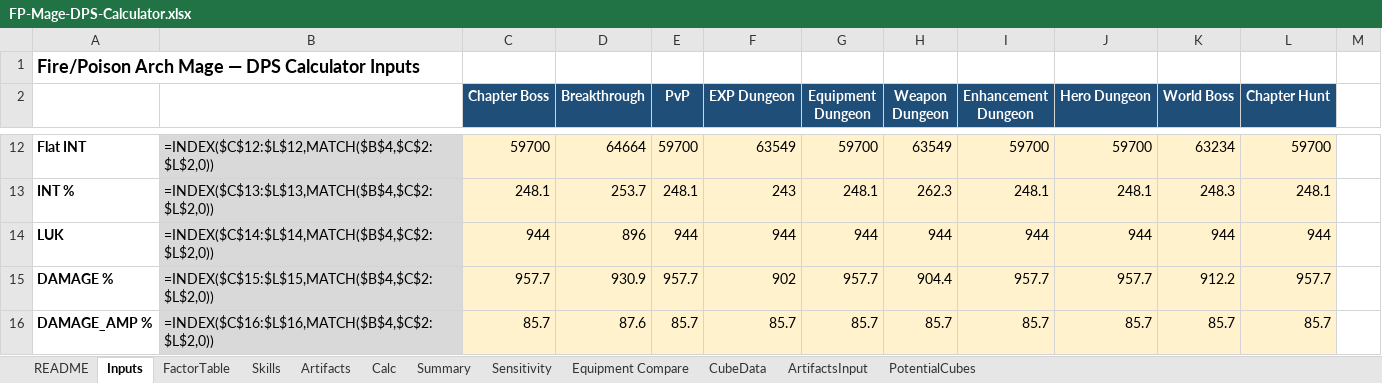
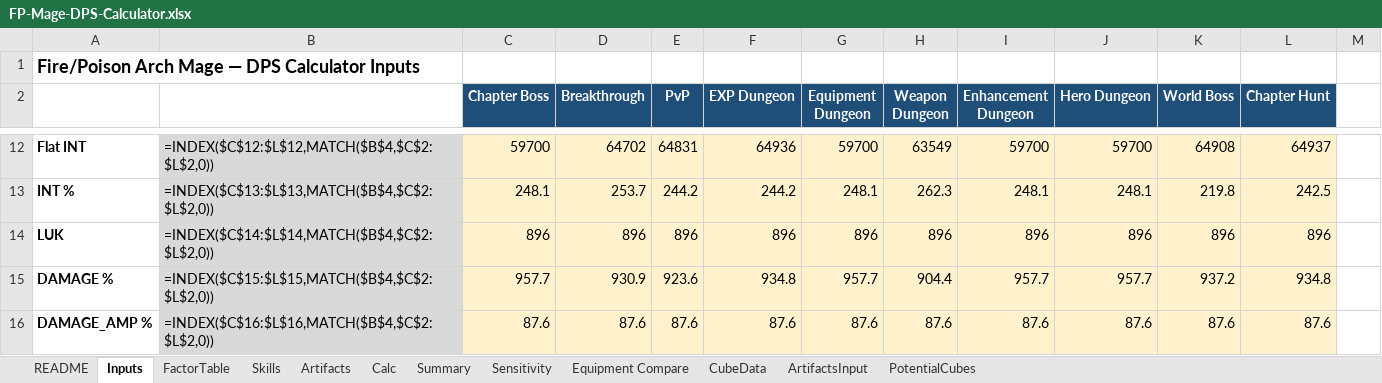
Before and after one commit to yanivgoft/MapleStoryIdleOptimizer, an Excel workbook: FP-Mage/FP-Mage-DPS-Calculator.xlsx, sheet Inputs, drawn as a sheet; only a part is shown, gaps mark what is left out; values as stored, in another font and other column widths than the file's, no borders; formulas without a stored value are shown as written; 1 other sheet too large or unreadable and not compared; the diff covers the shown part only; the diff names each change by its address in the sheet, - before the commit and + after, or states it on an @@ line.

```diff
--- a/FP-Mage/FP-Mage-DPS-Calculator.xlsx (sheet Inputs)
+++ b/FP-Mage/FP-Mage-DPS-Calculator.xlsx (sheet Inputs)
-D12 (Breakthrough): 64664
+D12 (Breakthrough): 64702
-E12 (PvP): 59700
+E12 (PvP): 64831
-F12 (EXP Dungeon): 63549
+F12 (EXP Dungeon): 64936
-K12 (World Boss): 63234
+K12 (World Boss): 64908
-L12 (Chapter Hunt): 59700
+L12 (Chapter Hunt): 64937
-E13 (PvP): 248.1
+E13 (PvP): 244.2
-F13 (EXP Dungeon): 243
+F13 (EXP Dungeon): 244.2
-K13 (World Boss): 248.3
+K13 (World Boss): 219.8
-L13 (Chapter Hunt): 248.1
+L13 (Chapter Hunt): 242.5
-C14 (Chapter Boss): 944
+C14 (Chapter Boss): 896
-E14 (PvP): 944
+E14 (PvP): 896
-F14 (EXP Dungeon): 944
+F14 (EXP Dungeon): 896
-G14 (Equipment Dungeon): 944
+G14 (Equipment Dungeon): 896
-H14 (Weapon Dungeon): 944
+H14 (Weapon Dungeon): 896
-I14 (Enhancement Dungeon): 944
+I14 (Enhancement Dungeon): 896
-J14 (Hero Dungeon): 944
+J14 (Hero Dungeon): 896
-K14 (World Boss): 944
+K14 (World Boss): 896
-L14 (Chapter Hunt): 944
+L14 (Chapter Hunt): 896
-E15 (PvP): 957.7
+E15 (PvP): 923.6
-F15 (EXP Dungeon): 902
+F15 (EXP Dungeon): 934.8
-K15 (World Boss): 912.2
+K15 (World Boss): 937.2
-L15 (Chapter Hunt): 957.7
+L15 (Chapter Hunt): 934.8
-C16 (Chapter Boss): 85.7
+C16 (Chapter Boss): 87.6
-E16 (PvP): 85.7
+E16 (PvP): 87.6
-F16 (EXP Dungeon): 85.7
+F16 (EXP Dungeon): 87.6
-G16 (Equipment Dungeon): 85.7
+G16 (Equipment Dungeon): 87.6
-H16 (Weapon Dungeon): 85.7
+H16 (Weapon Dungeon): 87.6
-I16 (Enhancement Dungeon): 85.7
+I16 (Enhancement Dungeon): 87.6
-J16 (Hero Dungeon): 85.7
+J16 (Hero Dungeon): 87.6
-K16 (World Boss): 85.7
+K16 (World Boss): 87.6
-L16 (Chapter Hunt): 85.7
+L16 (Chapter Hunt): 87.6
```
Also changed, not shown: 89 edited cells elsewhere in this sheet, sheet Equipment Compare, sheet ArtifactsInput, sheet Artifacts, sheet Skills, Bishop/Bishop-DPS-Calculator.xlsx, Corsair/Corsair-DPS-Calculator.xlsx, 21 other files.
